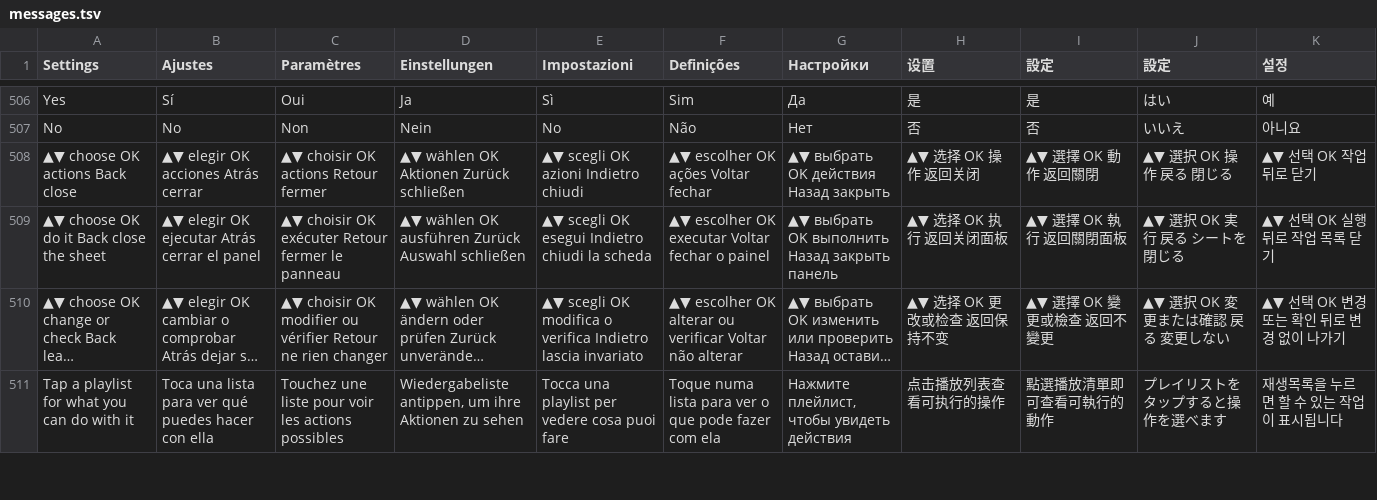
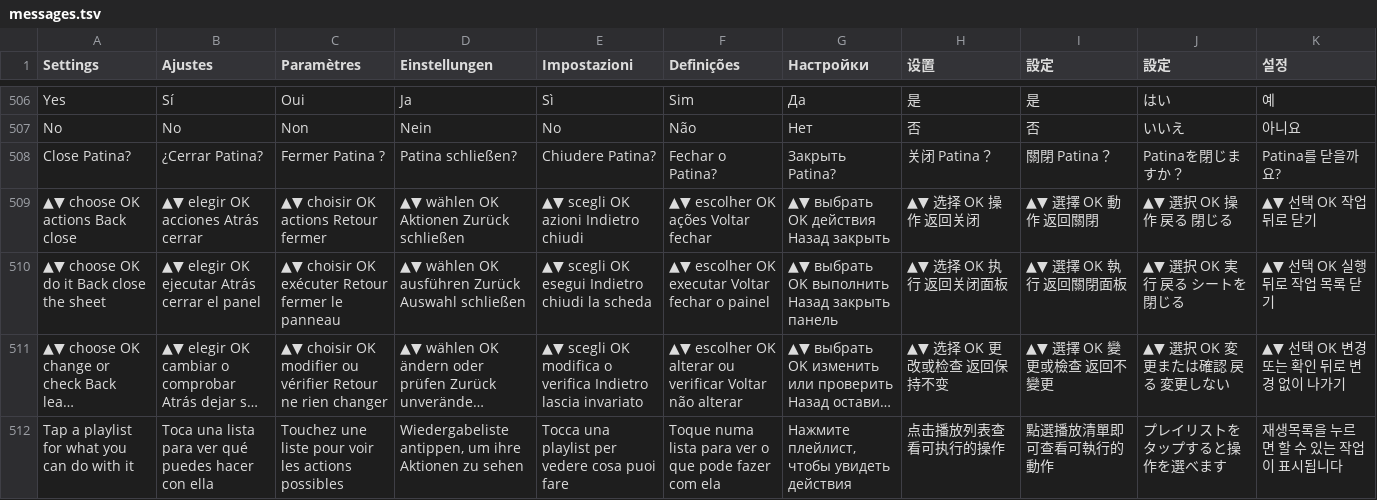
Before and after one commit to teng-lin/patina-iptv, a TSV file: crates/iptv-presentation/src/i18n/messages.tsv, drawn as a sheet; only a part is shown, gaps mark what is left out; long unchanged cells end in ….

```diff
--- a/crates/iptv-presentation/src/i18n/messages.tsv
+++ b/crates/iptv-presentation/src/i18n/messages.tsv
@@ -507,2 +507,3 @@ Yes	Sí	Oui	Ja	Sì	Sim	Да	是	是	はい	예
 No	No	Non	Nein	No	Não	Нет	否	否	いいえ	아니요
+Close Patina?	¿Cerrar Patina?	Fermer Patina ?	Patina schließen?	Chiudere Patina?	Fechar o Patina?	Закрыть Patina?	关闭 Patina？	關閉 Patina？	Patinaを閉じますか？	Patina를 닫을까요?
 ▲▼ choose   OK actions   Back close	▲▼ elegir   OK acciones   Atrás cerrar	▲▼ choisir   OK actions   Retour fermer	▲▼ wählen   OK Aktionen   Zurück schließen	▲▼ scegli   OK azioni   Indietro chiudi	▲▼ escolher   OK ações   Voltar fechar	▲▼ выбрать   OK действия   Назад закрыть	▲▼ 选择   OK 操作   返回关闭	▲▼ 選擇   OK 動作   返回關閉	▲▼ 選択   OK 操作   戻る 閉じる	▲▼ 선택   OK 작업   뒤로 닫기
```
Also changed, not shown: 19 other files.
